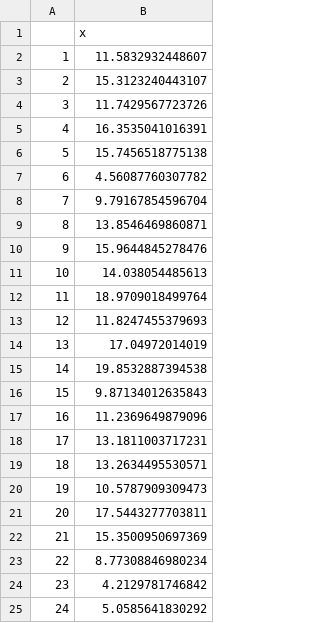
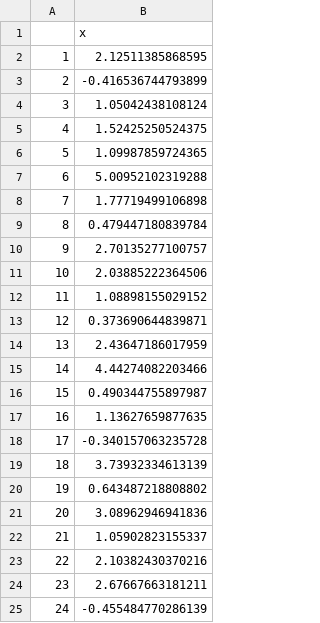
Before and after one commit to maggiejakus/COMS4761, a CSV file: christophersen_supertstat.csv, drawn as a sheet.

Commit message:
christophersen-FINALLY DONE

```diff
--- a/christophersen_supertstat.csv
+++ b/christophersen_supertstat.csv
@@ -1,25 +1,25 @@
 "","x"
-"1",11.5832932448607
-"2",15.3123240443107
-"3",11.7429567723726
-"4",16.3535041016391
-"5",15.7456518775138
-"6",4.56087760307782
-"7",9.79167854596704
-"8",13.8546469860871
-"9",15.9644845278476
-"10",14.038054485613
-"11",18.9709018499764
-"12",11.8247455379693
-"13",17.04972014019
-"14",19.8532887394538
-"15",9.87134012635843
-"16",11.2369649879096
-"17",13.1811003717231
-"18",13.2634495530571
-"19",10.5787909309473
-"20",17.5443277703811
-"21",15.3500950697369
-"22",8.77308846980234
-"23",4.2129781746842
-"24",5.0585641830292
+"1",2.12511385868595
+"2",-0.416536744793899
+"3",1.05042438108124
+"4",1.52425250524375
+"5",1.09987859724365
+"6",5.00952102319288
+"7",1.77719499106898
+"8",0.479447180839784
+"9",2.70135277100757
+"10",2.03885222364506
+"11",1.08898155029152
+"12",0.373690644839871
+"13",2.43647186017959
+"14",4.44274082203466
+"15",0.490344755897987
+"16",1.13627659877635
+"17",-0.340157063235728
+"18",3.73932334613139
+"19",0.643487218808802
+"20",3.08962946941836
+"21",1.05902823155337
+"22",2.10382430370216
+"23",2.67667663181211
+"24",-0.455484770286139
```
Also changed, not shown: christophersen_PGStstat.csv, christophersen_gmmtstat.csv, 4 other files.
